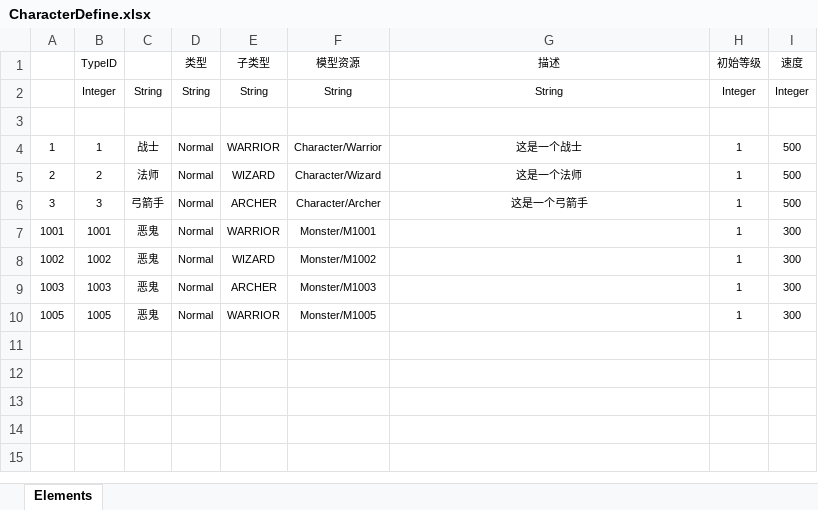
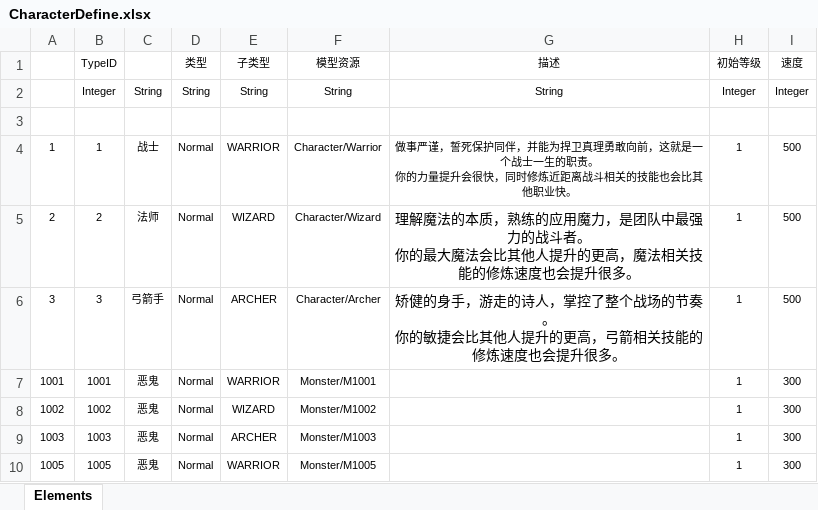
Before and after one commit to deep-river/mmorpg-demo-template, an Excel workbook: Src/Data/Tables/CharacterDefine.xlsx, sheet Elements, drawn as a sheet; values as stored, in another font and other column widths than the file's, no borders; table styles not drawn; ↵ is a line break in a cell; the diff names each change by its address in the sheet, - before the commit and + after, or states it on an @@ line.

Commit message:
Add character description text & tidy the code

```diff
--- a/Src/Data/Tables/CharacterDefine.xlsx (sheet Elements)
+++ b/Src/Data/Tables/CharacterDefine.xlsx (sheet Elements)
-G4 (描述): 这是一个战士
+G4 (描述): 做事严谨，誓死保护同伴，并能为捍卫真理勇敢向前，这就是一个战士一生的职责。 ↵ 你的力量提升会很快，同时修炼近距离战斗相关的技能也会比其他职业快。
-G5 (描述): 这是一个法师
+G5 (描述): 理解魔法的本质，熟练的应用魔力，是团队中最强力的战斗者。 ↵ 你的最大魔法会比其他人提升的更高，魔法相关技能的修炼速度也会提升很多。
@@ G5:G6 text size: larger @@
-G6 (描述): 这是一个弓箭手
+G6 (描述): 矫健的身手，游走的诗人，掌控了整个战场的节奏。 ↵ 你的敏捷会比其他人提升的更高，弓箭相关技能的修炼速度也会提升很多。
```
Also changed, not shown: 6 other files.
